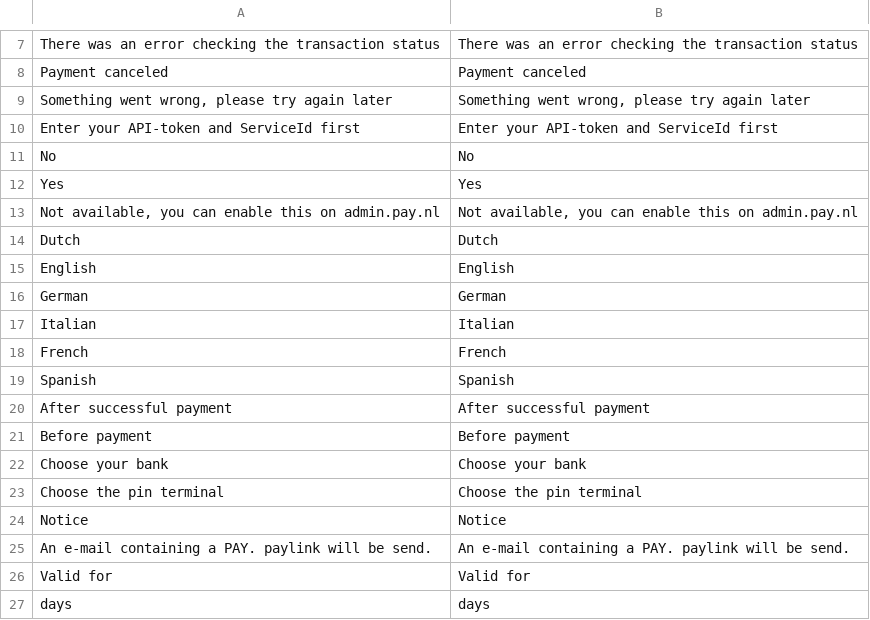
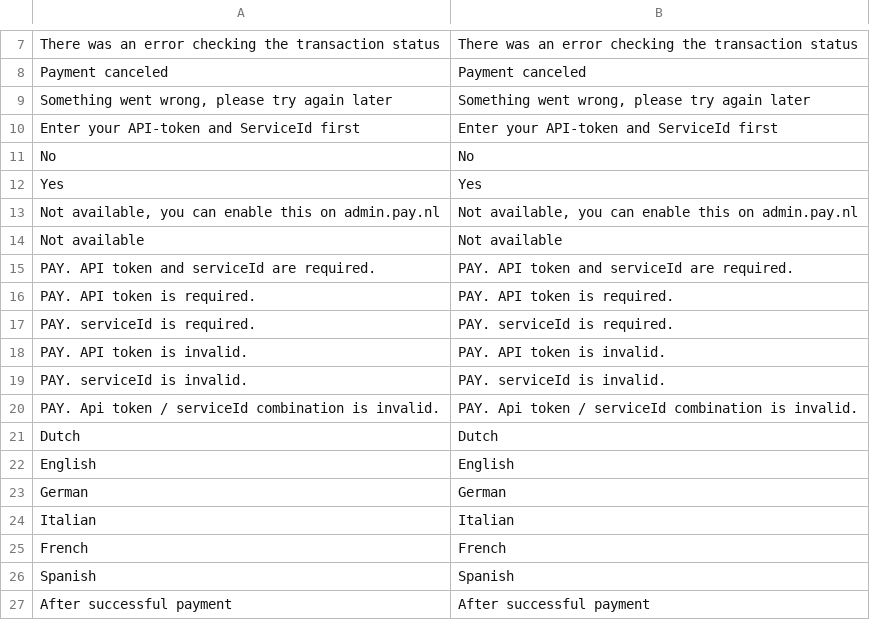
Before and after one commit to paynl/magento2-plugin, a CSV file: i18n/en_US.csv, drawn as a sheet; only a part is shown, gaps mark what is left out; the shorter side is filled out with more unchanged rows.

```diff
--- a/i18n/en_US.csv
+++ b/i18n/en_US.csv
@@ -13,2 +13,9 @@
 "Not available, you can enable this on admin.pay.nl","Not available, you can enable this on admin.pay.nl"
+"Not available","Not available"
+"PAY. API token and serviceId are required.","PAY. API token and serviceId are required."
+"PAY. API token is required.","PAY. API token is required."
+"PAY. serviceId is required.","PAY. serviceId is required."
+"PAY. API token is invalid.","PAY. API token is invalid."
+"PAY. serviceId is invalid.","PAY. serviceId is invalid."
+"PAY. Api token / serviceId combination is invalid.","PAY. Api token / serviceId combination is invalid."
 "Dutch","Dutch"
```
Also changed, not shown: i18n/nl_NL.csv.
